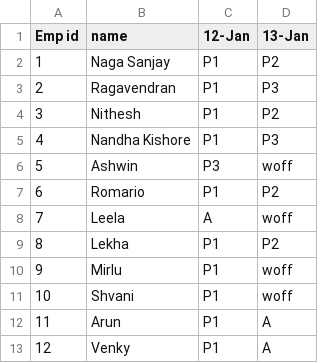
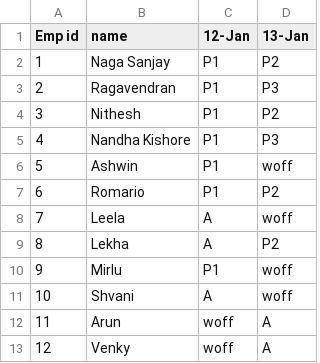
Before and after one commit to nagasanjay/emp-check, a CSV file: files/history.csv (was history.csv), drawn as a sheet.

```diff
--- a/history.csv
+++ b/files/history.csv
@@ -5,9 +5,9 @@ Emp id,name,12-Jan,13-Jan
 4,Nandha Kishore,P1,P3
-5,Ashwin,P3,woff
+5,Ashwin,P1,woff
 6,Romario,P1,P2
 7,Leela,A,woff
-8,Lekha,P1,P2
+8,Lekha,A,P2
 9,Mirlu,P1,woff
-10,Shvani,P1,woff
-11,Arun,P1,A
-12,Venky,P1,A
+10,Shvani,A,woff
+11,Arun,woff,A
+12,Venky,woff,A
```
Also changed, not shown: 5 other files.
